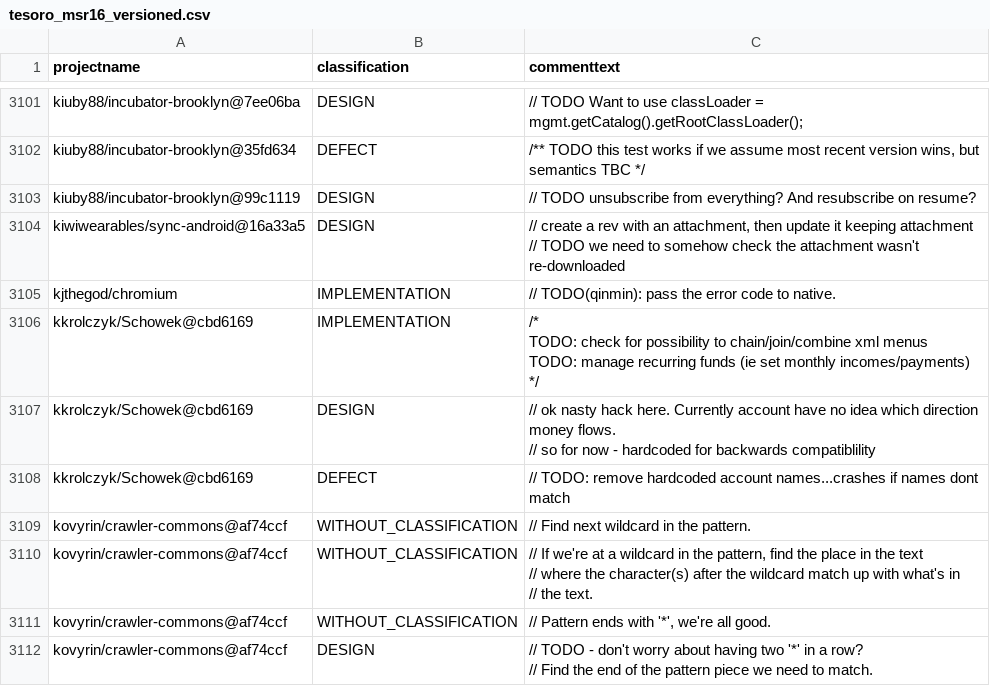
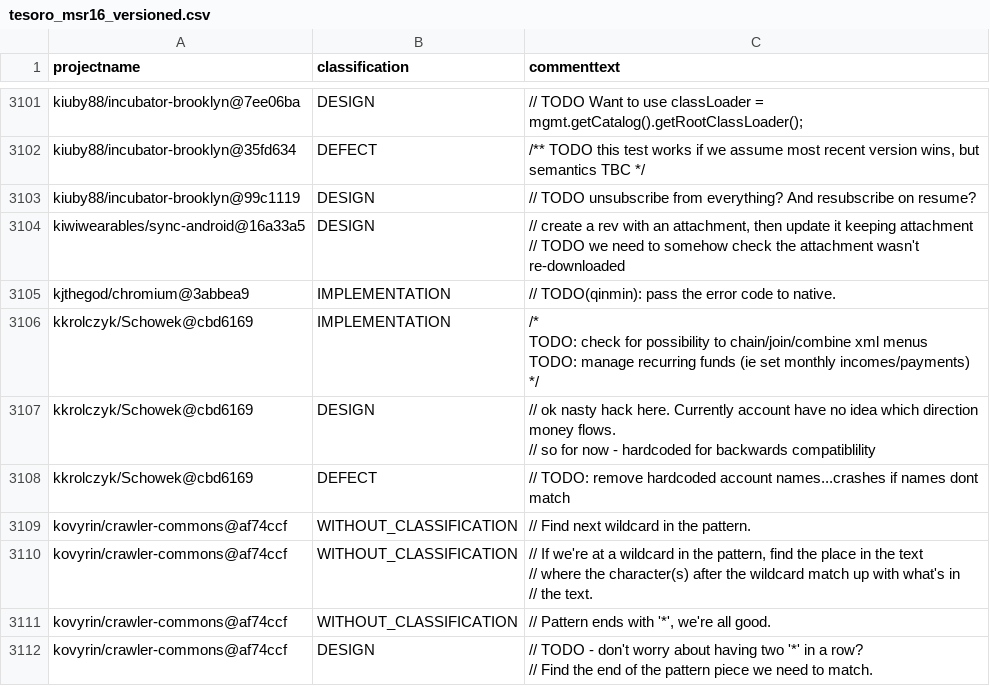
Before and after one commit to ytetsuwo/TesoroSATD, a CSV file: out/tesoro_msr16_versioned.csv, drawn as a sheet; only a part is shown, gaps mark what is left out.

Commit message:
kjthegod/chromium を完全ミラーに差し替え not_at_head を解消 (コメント 4948/4981)

```diff
--- a/out/tesoro_msr16_versioned.csv
+++ b/out/tesoro_msr16_versioned.csv
@@ -6187,3 +6187,3 @@ kiwiwearables/sync-android@16a33a5,DESIGN,"// create a rev with an attachment, t
 // TODO we need to somehow check the attachment wasn't re-downloaded"
-kjthegod/chromium,IMPLEMENTATION,// TODO(qinmin): pass the error code to native.
+kjthegod/chromium@3abbea9,IMPLEMENTATION,// TODO(qinmin): pass the error code to native.
 kkrolczyk/Schowek@cbd6169,IMPLEMENTATION,"/*
```
Also changed, not shown: 6 other files.
